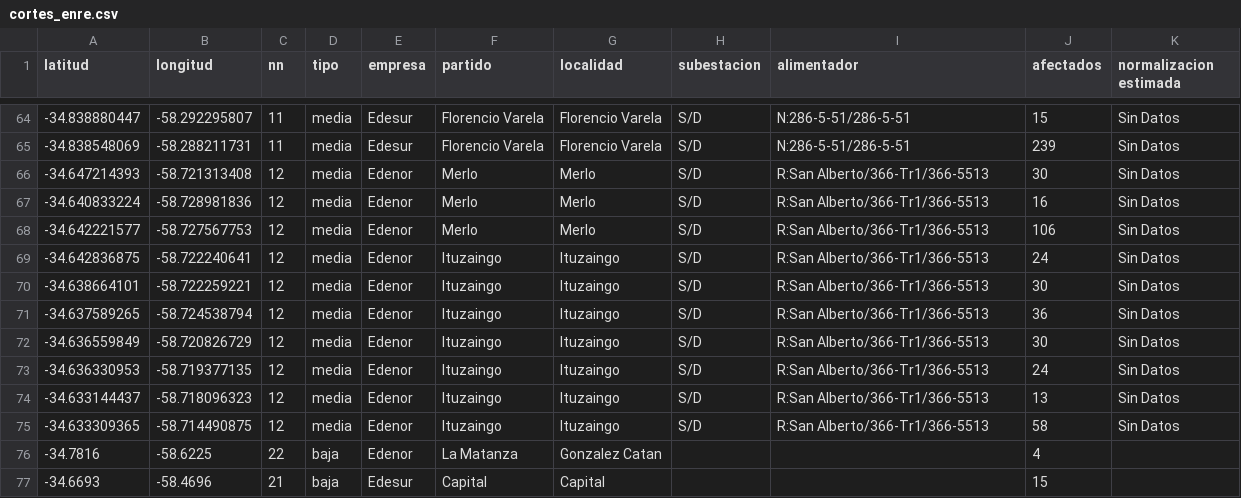
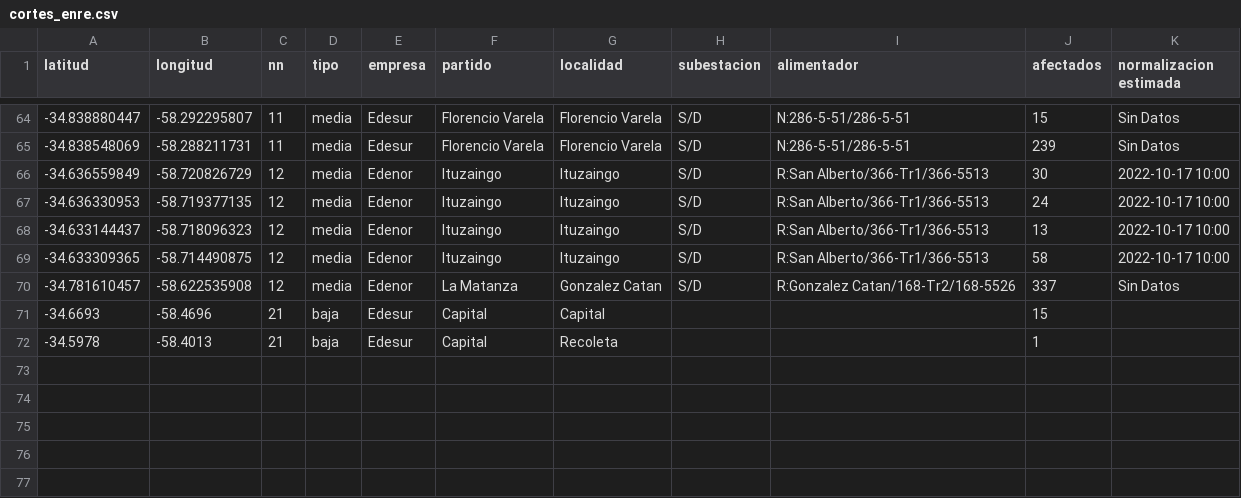
Before and after one commit to OpenDataCordoba/cortes_enre, a CSV file: cortes_enre.csv, drawn as a sheet; only a part is shown, gaps mark what is left out.

```diff
--- a/cortes_enre.csv
+++ b/cortes_enre.csv
@@ -65,13 +65,8 @@ latitud,longitud,nn,tipo,empresa,partido,localidad,subestacion,alimentador,afect
 -34.838548069,-58.288211731,11,media,Edesur,Florencio Varela,Florencio Varela,S/D,N:286-5-51/286-5-51,239,Sin Datos
--34.647214393,-58.721313408,12,media,Edenor,Merlo,Merlo,S/D,R:San Alberto/366-Tr1/366-5513,30,Sin Datos
--34.640833224,-58.728981836,12,media,Edenor,Merlo,Merlo,S/D,R:San Alberto/366-Tr1/366-5513,16,Sin Datos
--34.642221577,-58.727567753,12,media,Edenor,Merlo,Merlo,S/D,R:San Alberto/366-Tr1/366-5513,106,Sin Datos
--34.642836875,-58.722240641,12,media,Edenor,Ituzaingo,Ituzaingo,S/D,R:San Alberto/366-Tr1/366-5513,24,Sin Datos
--34.638664101,-58.722259221,12,media,Edenor,Ituzaingo,Ituzaingo,S/D,R:San Alberto/366-Tr1/366-5513,30,Sin Datos
--34.637589265,-58.724538794,12,media,Edenor,Ituzaingo,Ituzaingo,S/D,R:San Alberto/366-Tr1/366-5513,36,Sin Datos
--34.636559849,-58.720826729,12,media,Edenor,Ituzaingo,Ituzaingo,S/D,R:San Alberto/366-Tr1/366-5513,30,Sin Datos
--34.636330953,-58.719377135,12,media,Edenor,Ituzaingo,Ituzaingo,S/D,R:San Alberto/366-Tr1/366-5513,24,Sin Datos
--34.633144437,-58.718096323,12,media,Edenor,Ituzaingo,Ituzaingo,S/D,R:San Alberto/366-Tr1/366-5513,13,Sin Datos
--34.633309365,-58.714490875,12,media,Edenor,Ituzaingo,Ituzaingo,S/D,R:San Alberto/366-Tr1/366-5513,58,Sin Datos
--34.7816,-58.6225,22,baja,Edenor,La Matanza,Gonzalez Catan,,,4,
+-34.636559849,-58.720826729,12,media,Edenor,Ituzaingo,Ituzaingo,S/D,R:San Alberto/366-Tr1/366-5513,30,2022-10-17 10:00
+-34.636330953,-58.719377135,12,media,Edenor,Ituzaingo,Ituzaingo,S/D,R:San Alberto/366-Tr1/366-5513,24,2022-10-17 10:00
+-34.633144437,-58.718096323,12,media,Edenor,Ituzaingo,Ituzaingo,S/D,R:San Alberto/366-Tr1/366-5513,13,2022-10-17 10:00
+-34.633309365,-58.714490875,12,media,Edenor,Ituzaingo,Ituzaingo,S/D,R:San Alberto/366-Tr1/366-5513,58,2022-10-17 10:00
+-34.781610457,-58.622535908,12,media,Edenor,La Matanza,Gonzalez Catan,S/D,R:Gonzalez Catan/168-Tr2/168-5526,337,Sin Datos
 -34.6693,-58.4696,21,baja,Edesur,Capital,Capital,,,15,
+-34.5978,-58.4013,21,baja,Edesur,Capital,Recoleta,,,1,
```
